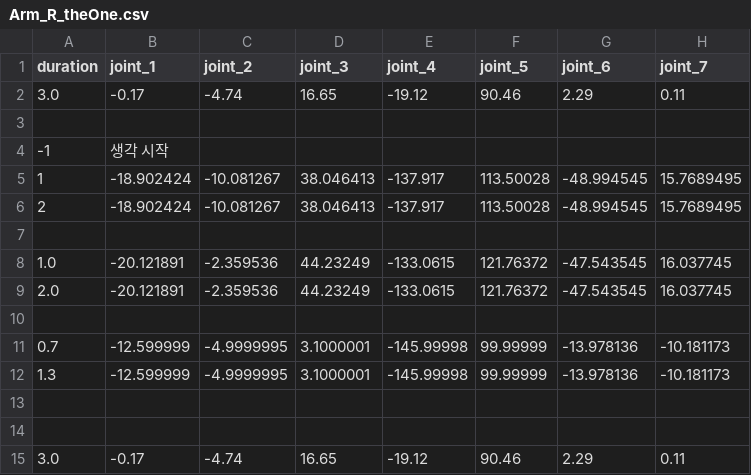
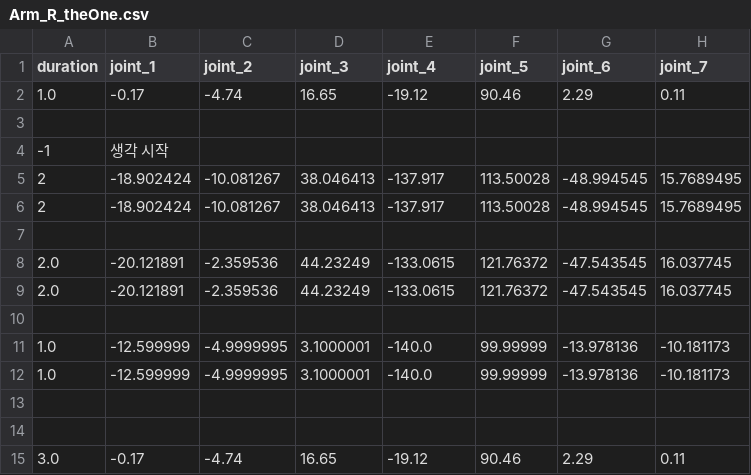
Before and after one commit to KJG97/allex_motions, a CSV file: thinking_group/Arm_R_theOne.csv, drawn as a sheet.

```diff
--- a/thinking_group/Arm_R_theOne.csv
+++ b/thinking_group/Arm_R_theOne.csv
@@ -1,13 +1,13 @@
 duration ,joint_1    ,joint_2    ,joint_3    ,joint_4    ,joint_5   ,joint_6    ,joint_7
-3.0      ,-0.17      ,-4.74      ,16.65      ,-19.12     , 90.46    ,2.29       ,0.11
+1.0      ,-0.17      ,-4.74      ,16.65      ,-19.12     , 90.46    ,2.29       ,0.11
 
 -1       ,생각 시작
-       1  ,-18.902424 ,-10.081267 ,38.046413  ,-137.917   ,113.50028 ,-48.994545 ,15.7689495
+       2  ,-18.902424 ,-10.081267 ,38.046413  ,-137.917   ,113.50028 ,-48.994545 ,15.7689495
        2  ,-18.902424 ,-10.081267 ,38.046413  ,-137.917   ,113.50028 ,-48.994545 ,15.7689495
 
-       1.0  ,-20.121891 ,-2.359536  ,44.23249   ,-133.0615  ,121.76372 ,-47.543545 ,16.037745
+       2.0  ,-20.121891 ,-2.359536  ,44.23249   ,-133.0615  ,121.76372 ,-47.543545 ,16.037745
        2.0  ,-20.121891 ,-2.359536  ,44.23249   ,-133.0615  ,121.76372 ,-47.543545 ,16.037745
 
-       0.7  ,-12.599999 ,-4.9999995 , 3.1000001 ,-145.99998 , 99.99999 ,-13.978136 ,-10.181173
-       1.3  ,-12.599999 ,-4.9999995 , 3.1000001 ,-145.99998 , 99.99999 ,-13.978136 ,-10.181173
+       1.0  ,-12.599999 ,-4.9999995 , 3.1000001 ,-140.0 , 99.99999 ,-13.978136 ,-10.181173
+       1.0  ,-12.599999 ,-4.9999995 , 3.1000001 ,-140.0 , 99.99999 ,-13.978136 ,-10.181173
 
```
Also changed, not shown: thinking_group/Hand_R_index_wir.csv, thinking_group/Hand_R_little_wir.csv, 11 other files.
